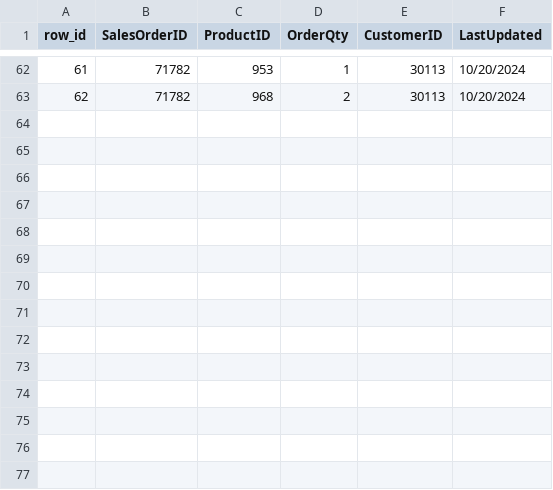
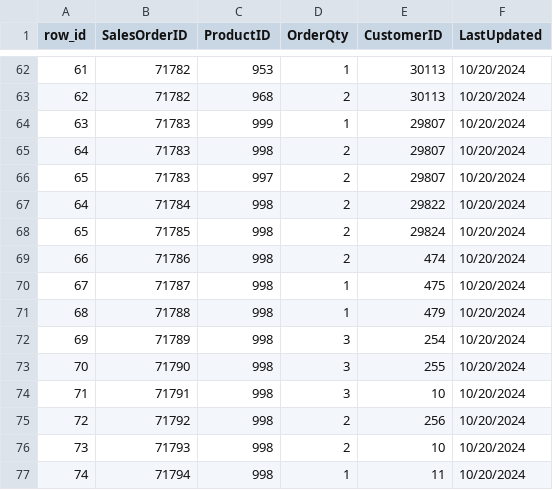
Before and after one commit to kru01/ISBI_ApacheAirflow, a CSV file: source_data/sale.csv, drawn as a sheet; only a part is shown, gaps mark what is left out; the diff names each change by its address in the sheet, - before the commit and + after, or states it on an @@ line.

Commit message:
Update:     - Fix error that can creating SQL server database fail in initlize.py     - Fix some typo mistake     - Clear the mock data and use directly from api in api_source.py     - Fix some data errors that is not correctsponding with the script

```diff
--- a/source_data/sale.csv
+++ b/source_data/sale.csv
+row 64: 63 | 71783 | 999 | 1 | 29807 | 10/20/2024
+row 65: 64 | 71783 | 998 | 2 | 29807 | 10/20/2024
+row 66: 65 | 71783 | 997 | 2 | 29807 | 10/20/2024
+row 67: 64 | 71784 | 998 | 2 | 29822 | 10/20/2024
+row 68: 65 | 71785 | 998 | 2 | 29824 | 10/20/2024
+row 69: 66 | 71786 | 998 | 2 | 474 | 10/20/2024
+row 70: 67 | 71787 | 998 | 1 | 475 | 10/20/2024
+row 71: 68 | 71788 | 998 | 1 | 479 | 10/20/2024
+row 72: 69 | 71789 | 998 | 3 | 254 | 10/20/2024
+row 73: 70 | 71790 | 998 | 3 | 255 | 10/20/2024
+row 74: 71 | 71791 | 998 | 3 | 10 | 10/20/2024
+row 75: 72 | 71792 | 998 | 2 | 256 | 10/20/2024
+row 76: 73 | 71793 | 998 | 2 | 10 | 10/20/2024
+row 77: 74 | 71794 | 998 | 1 | 11 | 10/20/2024
```
Also changed, not shown: source_data/customer.csv, 4 other files.
